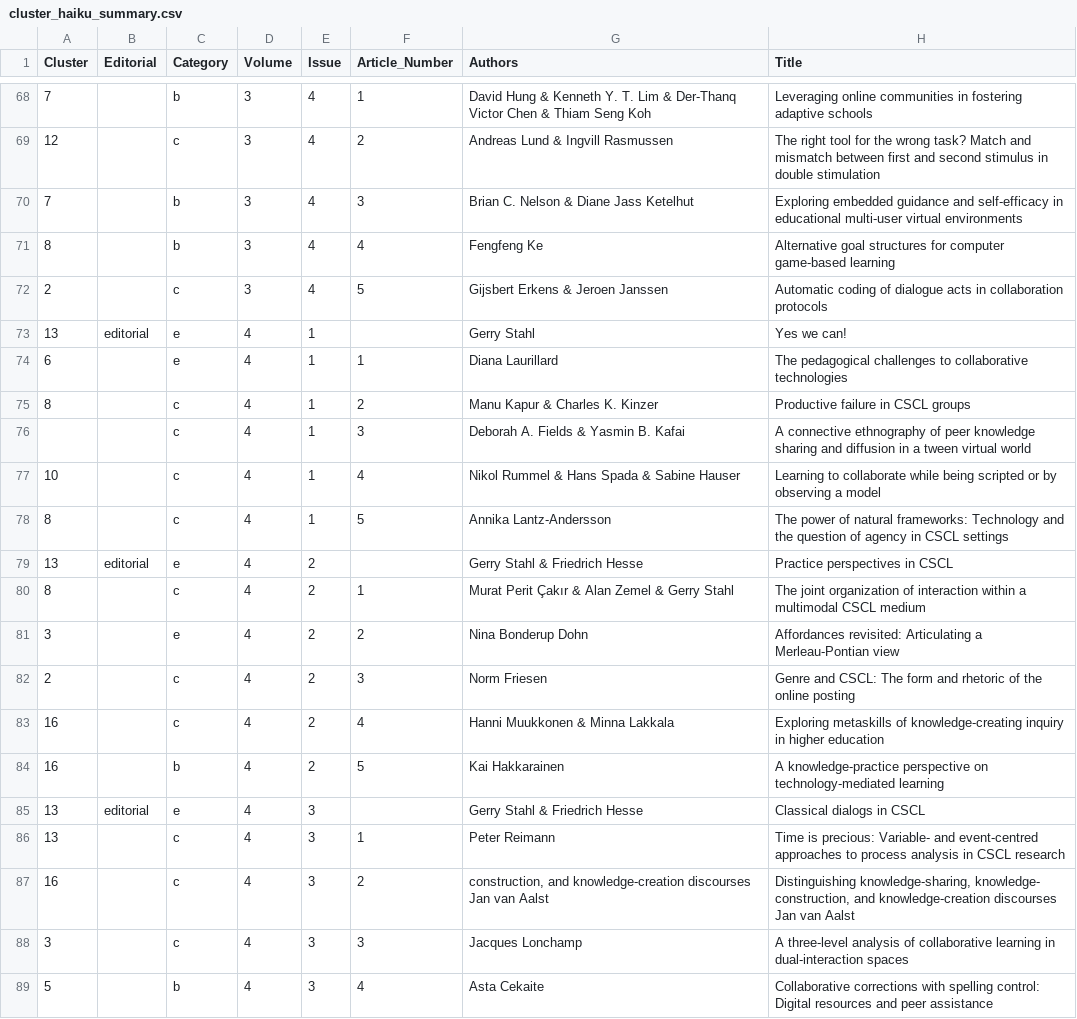
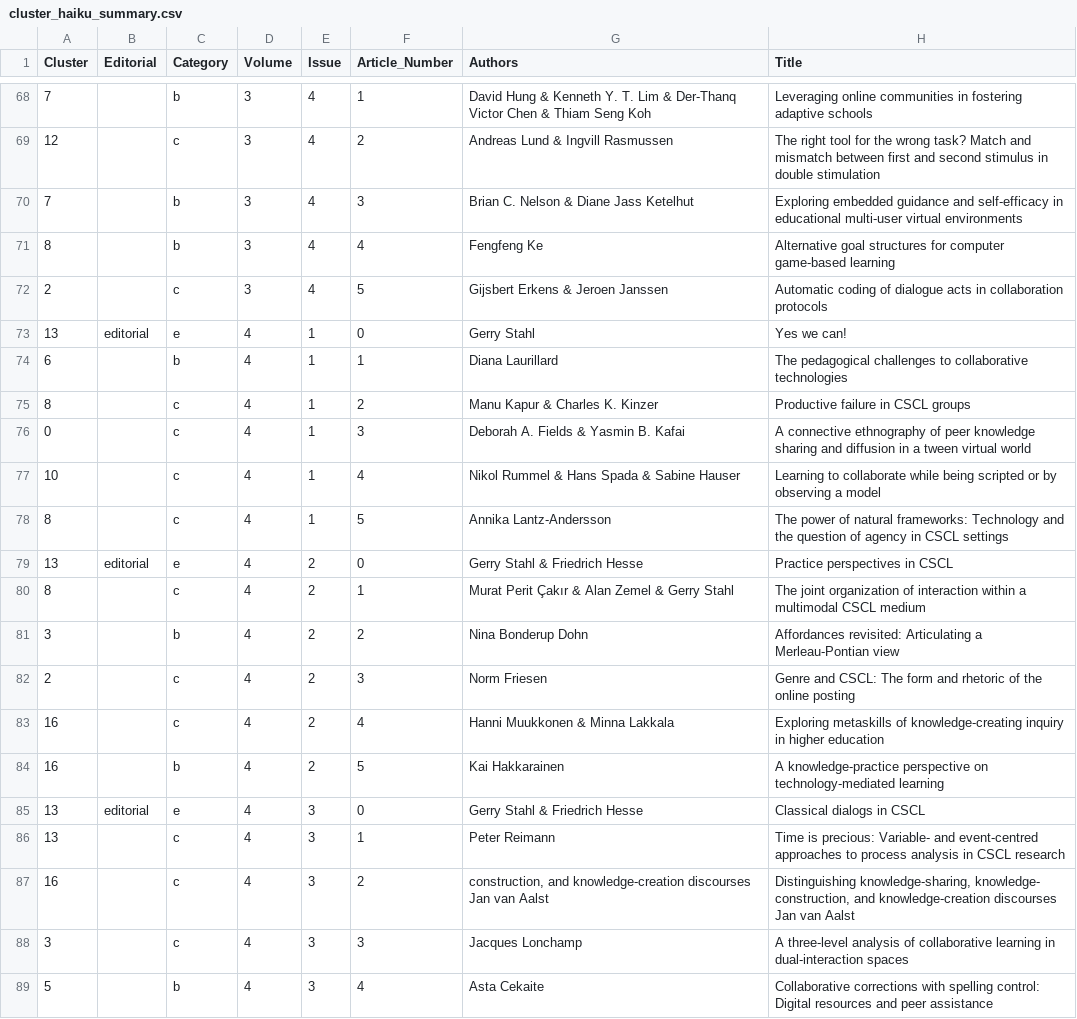
Before and after one commit to GerryStahl/anniversary, a CSV file: reports/cluster_haiku_summary.csv, drawn as a sheet; only a part is shown, gaps mark what is left out; the diff covers the shown part only.

```diff
--- a/reports/cluster_haiku_summary.csv
+++ b/reports/cluster_haiku_summary.csv
@@ -72,11 +72,11 @@ Cluster,Editorial,Category,Volume,Issue,Article_Number,Authors,Title
 2,,c,3,4,5,Gijsbert Erkens & Jeroen Janssen,Automatic coding of dialogue acts in collaboration protocols
-13,editorial,e,4,1,,Gerry Stahl,Yes we can!
-6,,e,4,1,1,Diana Laurillard,The pedagogical challenges to collaborative technologies
+13,editorial,e,4,1,0,Gerry Stahl,Yes we can!
+6,,b,4,1,1,Diana Laurillard,The pedagogical challenges to collaborative technologies
 8,,c,4,1,2,Manu Kapur & Charles K. Kinzer,Productive failure in CSCL groups
-,,c,4,1,3,Deborah A. Fields & Yasmin B. Kafai,A connective ethnography of peer knowledge sharing and diffusion in a tween virtual world
+0,,c,4,1,3,Deborah A. Fields & Yasmin B. Kafai,A connective ethnography of peer knowledge sharing and diffusion in a tween virtual world
 10,,c,4,1,4,Nikol Rummel & Hans Spada & Sabine Hauser,Learning to collaborate while being scripted or by observing a model
 8,,c,4,1,5,Annika Lantz-Andersson,The power of natural frameworks: Technology and the question of agency in CSCL settings
-13,editorial,e,4,2,,Gerry Stahl & Friedrich Hesse,Practice perspectives in CSCL
+13,editorial,e,4,2,0,Gerry Stahl & Friedrich Hesse,Practice perspectives in CSCL
 8,,c,4,2,1,Murat Perit Çakır & Alan Zemel & Gerry Stahl,The joint organization of interaction within a multimodal CSCL medium
-3,,e,4,2,2,Nina Bonderup Dohn,Affordances revisited: Articulating a Merleau-Pontian view
+3,,b,4,2,2,Nina Bonderup Dohn,Affordances revisited: Articulating a Merleau-Pontian view
 2,,c,4,2,3,Norm Friesen,Genre and CSCL: The form and rhetoric of the online posting
@@ -84,3 +84,3 @@ Cluster,Editorial,Category,Volume,Issue,Article_Number,Authors,Title
 16,,b,4,2,5,Kai Hakkarainen,A knowledge-practice perspective on technology-mediated learning
-13,editorial,e,4,3,,Gerry Stahl & Friedrich Hesse,Classical dialogs in CSCL
+13,editorial,e,4,3,0,Gerry Stahl & Friedrich Hesse,Classical dialogs in CSCL
 13,,c,4,3,1,Peter Reimann,Time is precious: Variable- and event-centred approaches to process analysis in CSCL research
```
Also changed, not shown: 70 edited cells elsewhere in this file, 6 other files.
